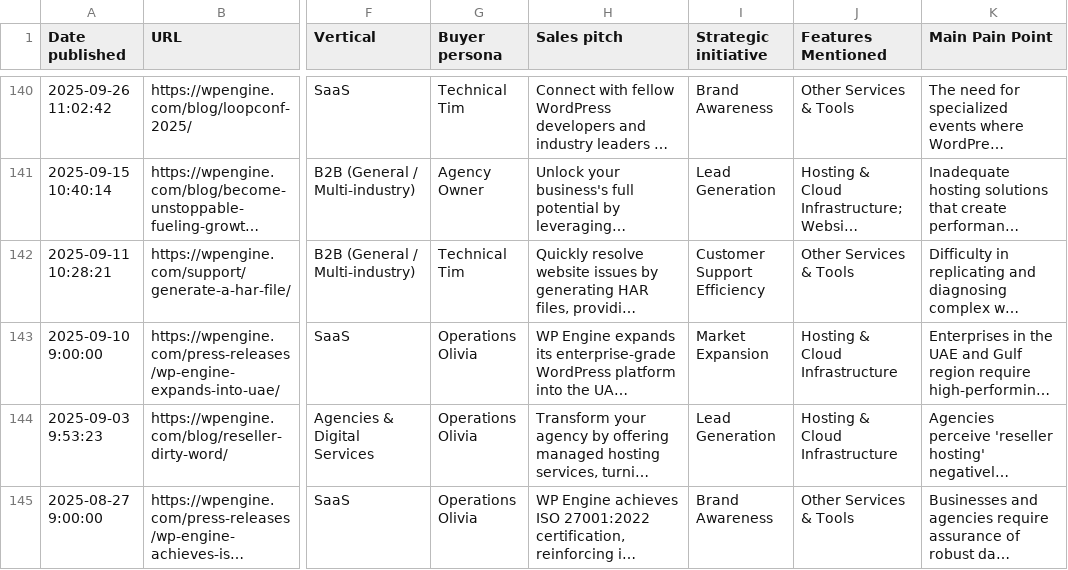
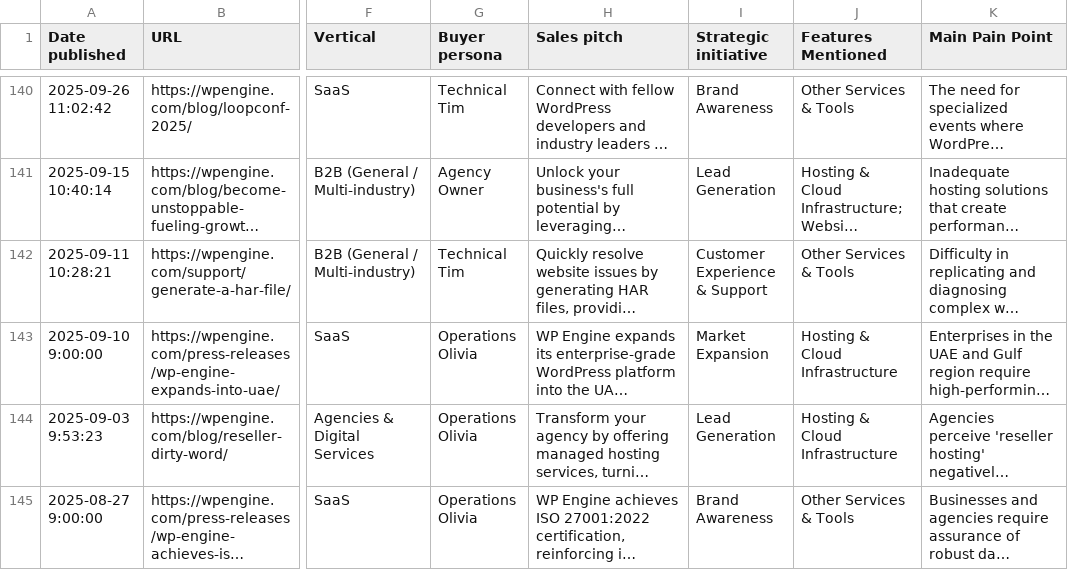
Before and after one commit to carlodaniele/content-intelligence-dashboard, a CSV file: data/WPEngine.csv, drawn as a sheet; only a part is shown, gaps mark what is left out; long unchanged cells end in …; the diff names each change by its address in the sheet, - before the commit and + after, or states it on an @@ line.

```diff
--- a/data/WPEngine.csv
+++ b/data/WPEngine.csv
-I142 (Strategic initiative): Customer Support Efficiency
+I142 (Strategic initiative): Customer Experience & Support
```
Also changed, not shown: data/Cloudways.csv, data/Kinsta.csv, 2 other files.
